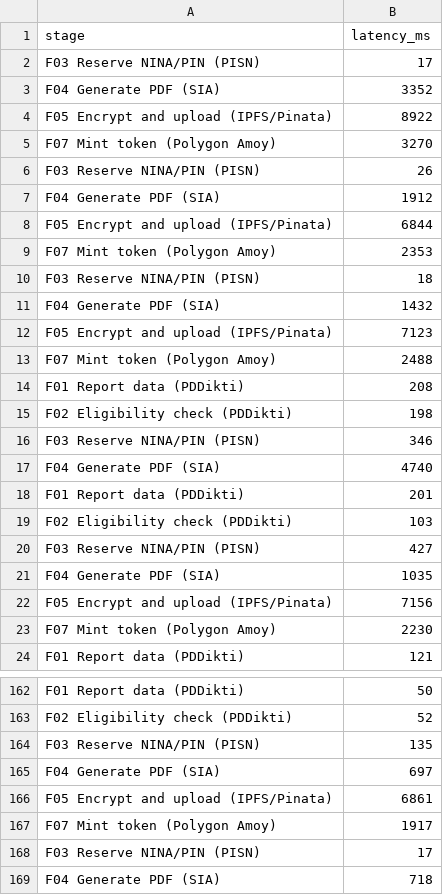
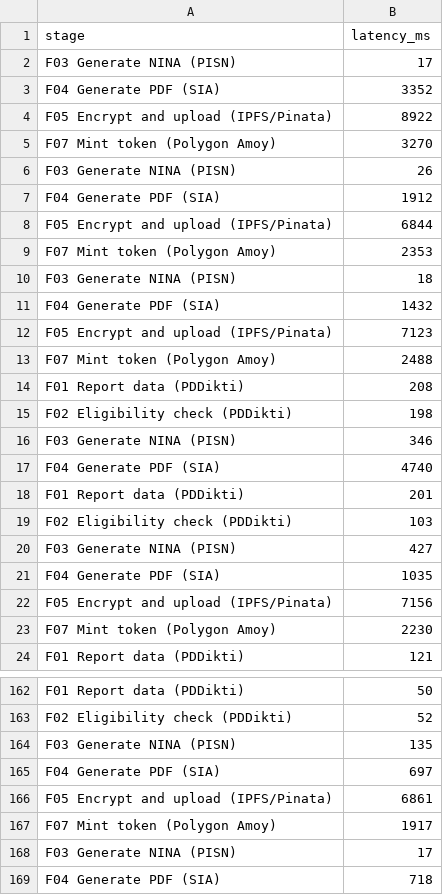
Before and after one commit to andrianxm/sistem-ijazah-replication, a CSV file: 3_raw_measurements/latency_raw.csv, drawn as a sheet; only a part is shown, gaps mark what is left out; the diff covers the shown part only.

Commit message:
fix: rename F03 label from Reserve to Generate for consistency

```diff
--- a/3_raw_measurements/latency_raw.csv
+++ b/3_raw_measurements/latency_raw.csv
@@ -1,3 +1,3 @@
 stage,latency_ms
-F03 Reserve NINA/PIN (PISN),17
+F03 Generate NINA (PISN),17
 F04 Generate PDF (SIA),3352
@@ -5,3 +5,3 @@ F05 Encrypt and upload (IPFS/Pinata),8922
 F07 Mint token (Polygon Amoy),3270
-F03 Reserve NINA/PIN (PISN),26
+F03 Generate NINA (PISN),26
 F04 Generate PDF (SIA),1912
@@ -9,3 +9,3 @@ F05 Encrypt and upload (IPFS/Pinata),6844
 F07 Mint token (Polygon Amoy),2353
-F03 Reserve NINA/PIN (PISN),18
+F03 Generate NINA (PISN),18
 F04 Generate PDF (SIA),1432
@@ -15,3 +15,3 @@ F01 Report data (PDDikti),208
 F02 Eligibility check (PDDikti),198
-F03 Reserve NINA/PIN (PISN),346
+F03 Generate NINA (PISN),346
 F04 Generate PDF (SIA),4740
@@ -19,3 +19,3 @@ F01 Report data (PDDikti),201
 F02 Eligibility check (PDDikti),103
-F03 Reserve NINA/PIN (PISN),427
+F03 Generate NINA (PISN),427
 F04 Generate PDF (SIA),1035
@@ -163,3 +163,3 @@ F01 Report data (PDDikti),50
 F02 Eligibility check (PDDikti),52
-F03 Reserve NINA/PIN (PISN),135
+F03 Generate NINA (PISN),135
 F04 Generate PDF (SIA),697
@@ -167,3 +167,3 @@ F05 Encrypt and upload (IPFS/Pinata),6861
 F07 Mint token (Polygon Amoy),1917
-F03 Reserve NINA/PIN (PISN),17
+F03 Generate NINA (PISN),17
 F04 Generate PDF (SIA),718
```
Also changed, not shown: 23 edited cells elsewhere in this file, 3 other files.
